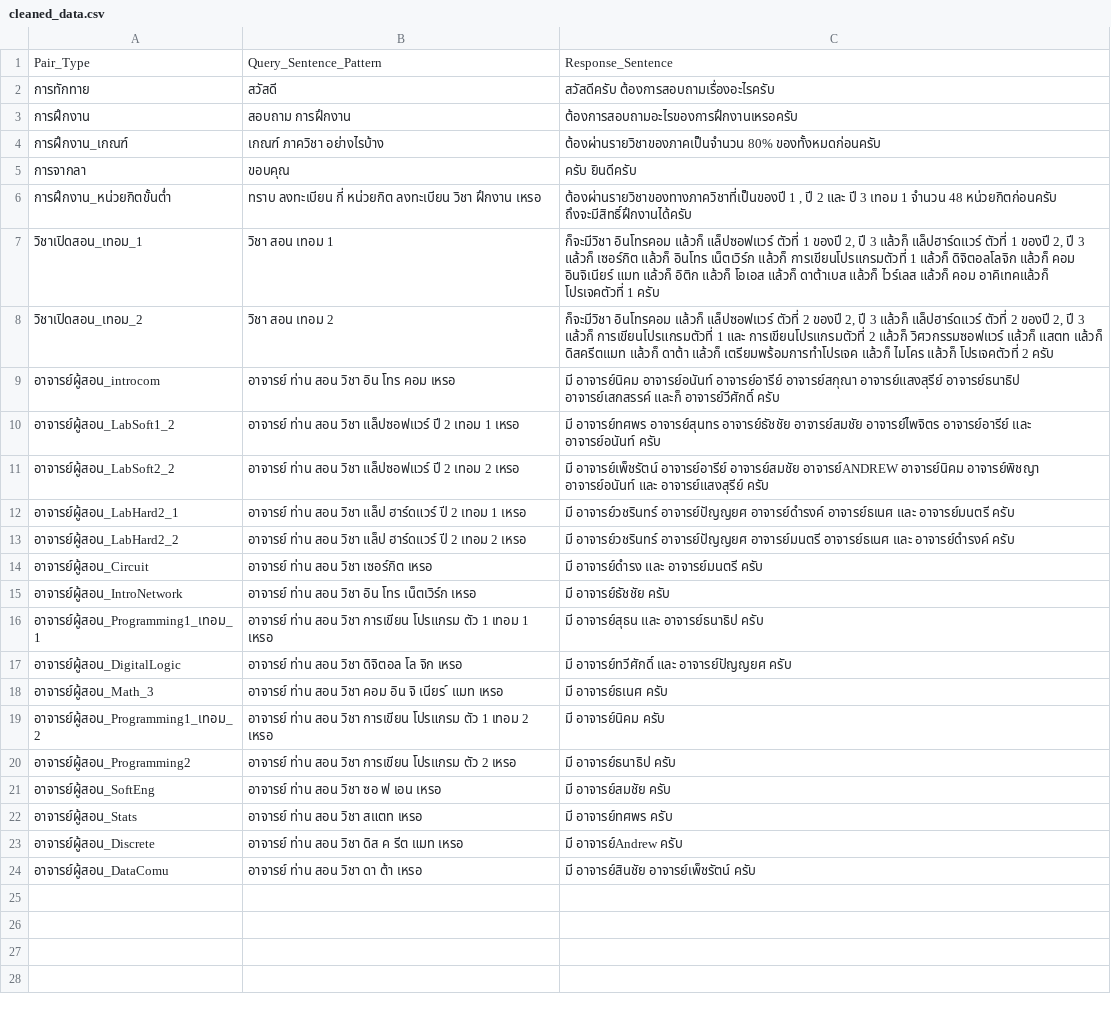
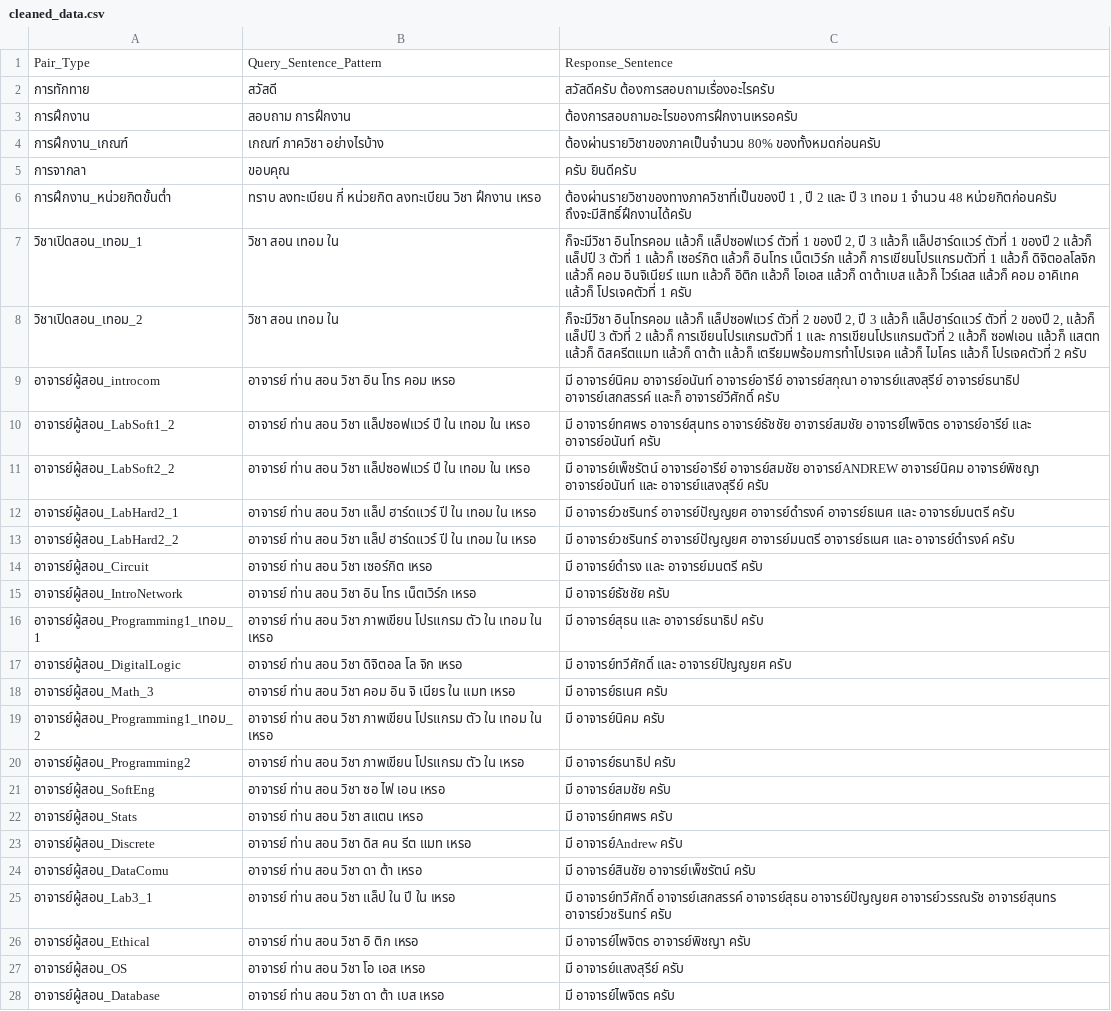
Before and after one commit to nawaphonOHM/CoEChatBot, a CSV file: data/processed/cleaned_data.csv, drawn as a sheet.

Commit message:
Added more data in csv

```diff
--- a/data/processed/cleaned_data.csv
+++ b/data/processed/cleaned_data.csv
@@ -6,19 +6,23 @@ Pair_Type,Query_Sentence_Pattern,Response_Sentence
 การฝึกงาน_หน่วยกิตขั้นต่ำ,ทราบ ลงทะเบียน กี่ หน่วยกิต ลงทะเบียน วิชา ฝึกงาน เหรอ,"ต้องผ่านรายวิชาของทางภาควิชาที่เป็นของปี 1 , ปี 2 และ ปี 3 เทอม 1 จำนวน 48 หน่วยกิตก่อนครับ ถึงจะมีสิทธิ์ฝึกงานได้ครับ"
-วิชาเปิดสอน_เทอม_1,วิชา สอน เทอม 1,"ก็จะมีวิชา อินโทรคอม แล้วก็ แล็ปซอฟแวร์ ตัวที่ 1 ของปี 2, ปี 3 แล้วก็ แล็ปฮาร์ดแวร์ ตัวที่ 1 ของปี 2, ปี 3 แล้วก็ เซอร์กิต แล้วก็ อินโทร เน็ตเวิร์ก แล้วก็ การเขียนโปรแกรมตัวที่ 1 แล้วก็ ดิจิตอลโลจิก แล้วก็ คอม อินจิเนียร์ แมท แล้วก็ อิติก แล้วก็ โอเอส แล้วก็ ดาต้าเบส แล้วก็ ไวร์เลส แล้วก็ คอม อาคิเทคแล้วก็ โปรเจคตัวที่ 1 ครับ"
-วิชาเปิดสอน_เทอม_2,วิชา สอน เทอม 2,"ก็จะมีวิชา อินโทรคอม แล้วก็ แล็ปซอฟแวร์ ตัวที่ 2 ของปี 2, ปี 3 แล้วก็ แล็ปฮาร์ดแวร์ ตัวที่ 2 ของปี 2, ปี 3 แล้วก็ การเขียนโปรแกรมตัวที่ 1 และ การเขียนโปรแกรมตัวที่ 2 แล้วก็ วิศวกรรมซอฟแวร์ แล้วก็ แสตท แล้วก็ ดิสครีตแมท แล้วก็ ดาต้า แล้วก็ เตรียมพร้อมการทำโปรเจค แล้วก็ ไมโคร แล้วก็ โปรเจคตัวที่ 2 ครับ"
+วิชาเปิดสอน_เทอม_1,วิชา สอน เทอม ใน,"ก็จะมีวิชา อินโทรคอม แล้วก็ แล็ปซอฟแวร์ ตัวที่ 1 ของปี 2, ปี 3 แล้วก็ แล็ปฮาร์ดแวร์ ตัวที่ 1 ของปี 2 แล้วก็ แล็ปปี 3 ตัวที่ 1 แล้วก็ เซอร์กิต แล้วก็ อินโทร เน็ตเวิร์ก แล้วก็ การเขียนโปรแกรมตัวที่ 1 แล้วก็ ดิจิตอลโลจิก แล้วก็ คอม อินจิเนียร์ แมท แล้วก็ อิติก แล้วก็ โอเอส แล้วก็ ดาต้าเบส แล้วก็ ไวร์เลส แล้วก็ คอม อาคิเทค แล้วก็ โปรเจคตัวที่ 1 ครับ"
+วิชาเปิดสอน_เทอม_2,วิชา สอน เทอม ใน,"ก็จะมีวิชา อินโทรคอม แล้วก็ แล็ปซอฟแวร์ ตัวที่ 2 ของปี 2, ปี 3 แล้วก็ แล็ปฮาร์ดแวร์ ตัวที่ 2 ของปี 2, แล้วก็ แล็ปปี 3 ตัวที่ 2 แล้วก็ การเขียนโปรแกรมตัวที่ 1 และ การเขียนโปรแกรมตัวที่ 2 แล้วก็ ซอฟเอน แล้วก็ แสตท แล้วก็ ดิสครีตแมท แล้วก็ ดาต้า แล้วก็ เตรียมพร้อมการทำโปรเจค แล้วก็ ไมโคร แล้วก็ โปรเจคตัวที่ 2 ครับ"
 อาจารย์ผู้สอน_introcom,อาจารย์ ท่าน สอน วิชา อิน โทร คอม เหรอ,มี อาจารย์นิคม อาจารย์อนันท์ อาจารย์อารีย์ อาจารย์สกุณา อาจารย์แสงสุรีย์ อาจารย์ธนาธิป อาจารย์เสกสรรค์ และก็ อาจารย์วีศักดิ์ ครับ
-อาจารย์ผู้สอน_LabSoft1_2,อาจารย์ ท่าน สอน วิชา แล็ปซอฟแวร์ ปี 2 เทอม 1 เหรอ,มี อาจารย์ทศพร อาจารย์สุนทร อาจารย์ธัชชัย อาจารย์สมชัย อาจารย์ไพจิตร อาจารย์อารีย์ และ อาจารย์อนันท์ ครับ
-อาจารย์ผู้สอน_LabSoft2_2,อาจารย์ ท่าน สอน วิชา แล็ปซอฟแวร์ ปี 2 เทอม 2 เหรอ,มี อาจารย์เพ็ชรัตน์ อาจารย์อารีย์ อาจารย์สมชัย อาจารย์ANDREW อาจารย์นิคม อาจารย์พิชญา อาจารย์อนันท์ และ อาจารย์แสงสุรีย์ ครับ
-อาจารย์ผู้สอน_LabHard2_1,อาจารย์ ท่าน สอน วิชา แล็ป ฮาร์ดแวร์ ปี 2 เทอม 1 เหรอ,มี อาจารย์วชรินทร์ อาจารย์ปัญญยศ อาจารย์ดำรงค์ อาจารย์ธเนศ และ อาจารย์มนตรี ครับ
-อาจารย์ผู้สอน_LabHard2_2,อาจารย์ ท่าน สอน วิชา แล็ป ฮาร์ดแวร์ ปี 2 เทอม 2 เหรอ,มี อาจารย์วชรินทร์ อาจารย์ปัญญยศ อาจารย์มนตรี อาจารย์ธเนศ และ อาจารย์ดำรงค์ ครับ
+อาจารย์ผู้สอน_LabSoft1_2,อาจารย์ ท่าน สอน วิชา แล็ปซอฟแวร์ ปี ใน เทอม ใน เหรอ,มี อาจารย์ทศพร อาจารย์สุนทร อาจารย์ธัชชัย อาจารย์สมชัย อาจารย์ไพจิตร อาจารย์อารีย์ และ อาจารย์อนันท์ ครับ
+อาจารย์ผู้สอน_LabSoft2_2,อาจารย์ ท่าน สอน วิชา แล็ปซอฟแวร์ ปี ใน เทอม ใน เหรอ,มี อาจารย์เพ็ชรัตน์ อาจารย์อารีย์ อาจารย์สมชัย อาจารย์ANDREW อาจารย์นิคม อาจารย์พิชญา อาจารย์อนันท์ และ อาจารย์แสงสุรีย์ ครับ
+อาจารย์ผู้สอน_LabHard2_1,อาจารย์ ท่าน สอน วิชา แล็ป ฮาร์ดแวร์ ปี ใน เทอม ใน เหรอ,มี อาจารย์วชรินทร์ อาจารย์ปัญญยศ อาจารย์ดำรงค์ อาจารย์ธเนศ และ อาจารย์มนตรี ครับ
+อาจารย์ผู้สอน_LabHard2_2,อาจารย์ ท่าน สอน วิชา แล็ป ฮาร์ดแวร์ ปี ใน เทอม ใน เหรอ,มี อาจารย์วชรินทร์ อาจารย์ปัญญยศ อาจารย์มนตรี อาจารย์ธเนศ และ อาจารย์ดำรงค์ ครับ
 อาจารย์ผู้สอน_Circuit,อาจารย์ ท่าน สอน วิชา เซอร์กิต เหรอ,มี อาจารย์ดำรง และ อาจารย์มนตรี ครับ
 อาจารย์ผู้สอน_IntroNetwork,อาจารย์ ท่าน สอน วิชา อิน โทร เน็ตเวิร์ก เหรอ,มี อาจารย์ธัชชัย ครับ
-อาจารย์ผู้สอน_Programming1_เทอม_1,อาจารย์ ท่าน สอน วิชา การเขียน โปรแกรม ตัว 1 เทอม 1 เหรอ,มี อาจารย์สุธน และ อาจารย์ธนาธิป ครับ
+อาจารย์ผู้สอน_Programming1_เทอม_1,อาจารย์ ท่าน สอน วิชา ภาพเขียน โปรแกรม ตัว ใน เทอม ใน เหรอ,มี อาจารย์สุธน และ อาจารย์ธนาธิป ครับ
 อาจารย์ผู้สอน_DigitalLogic,อาจารย์ ท่าน สอน วิชา ดิจิตอล โล จิก เหรอ,มี อาจารย์ทวีศักดิ์ และ อาจารย์ปัญญยศ ครับ
-อาจารย์ผู้สอน_Math_3,อาจารย์ ท่าน สอน วิชา คอม อิน จิ เนียร ์ แมท เหรอ,มี อาจารย์ธเนศ ครับ
-อาจารย์ผู้สอน_Programming1_เทอม_2,อาจารย์ ท่าน สอน วิชา การเขียน โปรแกรม ตัว 1 เทอม 2 เหรอ,มี อาจารย์นิคม ครับ
-อาจารย์ผู้สอน_Programming2,อาจารย์ ท่าน สอน วิชา การเขียน โปรแกรม ตัว 2 เหรอ,มี อาจารย์ธนาธิป ครับ
-อาจารย์ผู้สอน_SoftEng,อาจารย์ ท่าน สอน วิชา ซอ ฟ เอน เหรอ,มี อาจารย์สมชัย ครับ
-อาจารย์ผู้สอน_Stats,อาจารย์ ท่าน สอน วิชา สแตท เหรอ,มี อาจารย์ทศพร ครับ
-อาจารย์ผู้สอน_Discrete,อาจารย์ ท่าน สอน วิชา ดิส ค รีต แมท เหรอ,มี อาจารย์Andrew ครับ
+อาจารย์ผู้สอน_Math_3,อาจารย์ ท่าน สอน วิชา คอม อิน จิ เนียร ใน แมท เหรอ,มี อาจารย์ธเนศ ครับ
+อาจารย์ผู้สอน_Programming1_เทอม_2,อาจารย์ ท่าน สอน วิชา ภาพเขียน โปรแกรม ตัว ใน เทอม ใน เหรอ,มี อาจารย์นิคม ครับ
+อาจารย์ผู้สอน_Programming2,อาจารย์ ท่าน สอน วิชา ภาพเขียน โปรแกรม ตัว ใน เหรอ,มี อาจารย์ธนาธิป ครับ
+อาจารย์ผู้สอน_SoftEng,อาจารย์ ท่าน สอน วิชา ซอ ไฟ เอน เหรอ,มี อาจารย์สมชัย ครับ
+อาจารย์ผู้สอน_Stats,อาจารย์ ท่าน สอน วิชา สแตน เหรอ,มี อาจารย์ทศพร ครับ
+อาจารย์ผู้สอน_Discrete,อาจารย์ ท่าน สอน วิชา ดิส คน รีต แมท เหรอ,มี อาจารย์Andrew ครับ
 อาจารย์ผู้สอน_DataComu,อาจารย์ ท่าน สอน วิชา ดา ต้า เหรอ,มี อาจารย์สินชัย อาจารย์เพ็ชรัตน์ ครับ
+อาจารย์ผู้สอน_Lab3_1,อาจารย์ ท่าน สอน วิชา แล็ป ใน ปี ใน เหรอ,มี อาจารย์ทวีศักดิ์ อาจารย์เสกสรรค์ อาจารย์สุธน อาจารย์ปัญญยศ อาจารย์วรรณรัช อาจารย์สุนทร อาจารย์วชรินทร์ ครับ
+อาจารย์ผู้สอน_Ethical,อาจารย์ ท่าน สอน วิชา อิ ติก เหรอ,มี อาจารย์ไพจิตร อาจารย์พิชญา ครับ
+อาจารย์ผู้สอน_OS,อาจารย์ ท่าน สอน วิชา โอ เอส เหรอ,มี อาจารย์แสงสุรีย์ ครับ
+อาจารย์ผู้สอน_Database,อาจารย์ ท่าน สอน วิชา ดา ต้า เบส เหรอ,มี อาจารย์ไพจิตร ครับ
```
Also changed, not shown: 4 other files.
